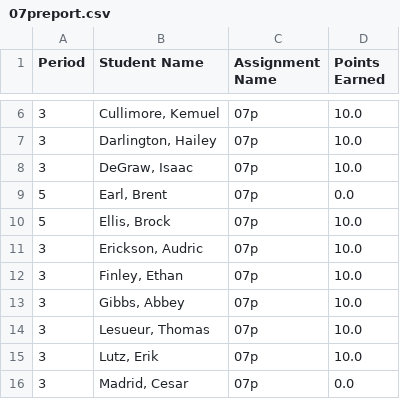
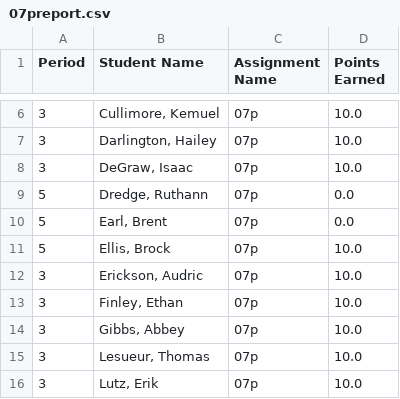
Before and after one commit to mrsimonsen/SimoGrader, a CSV file: 07preport.csv, drawn as a sheet; only a part is shown, gaps mark what is left out; the shorter side is filled out with more unchanged rows.

```diff
--- a/07preport.csv
+++ b/07preport.csv
@@ -8,2 +8,3 @@ Period,Student Name,Assignment Name,Points Earned
 3,"DeGraw, Isaac",07p,10.0
+5,"Dredge, Ruthann",07p,0.0
 5,"Earl, Brent",07p,0.0
```
Also changed, not shown: 08preport.csv, 10preport.csv, 13 other files.
